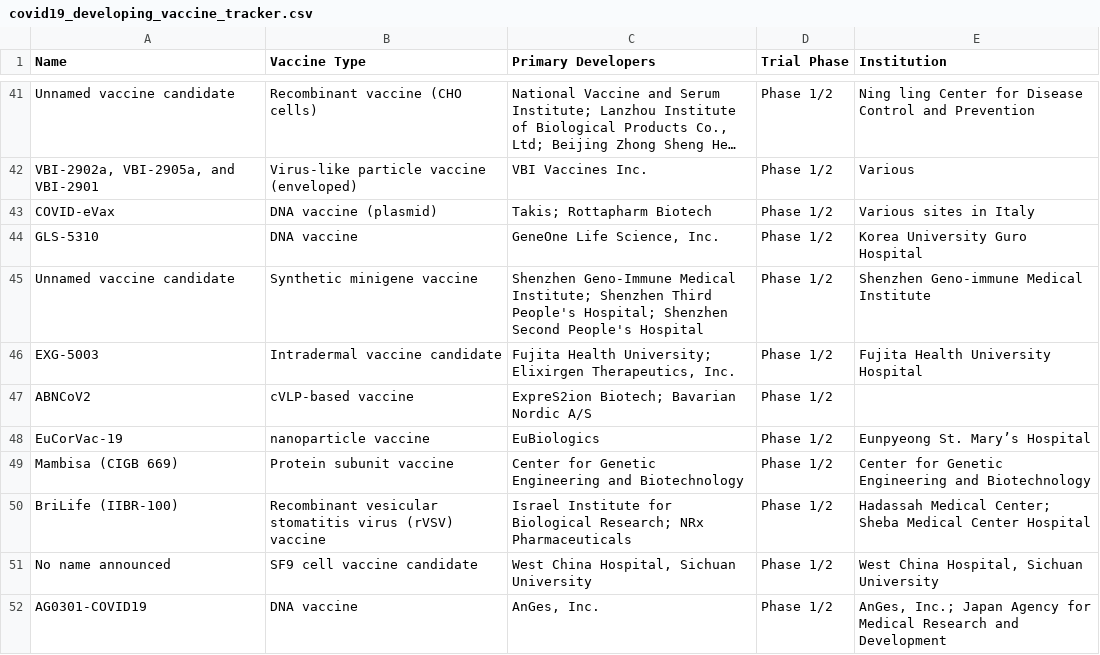
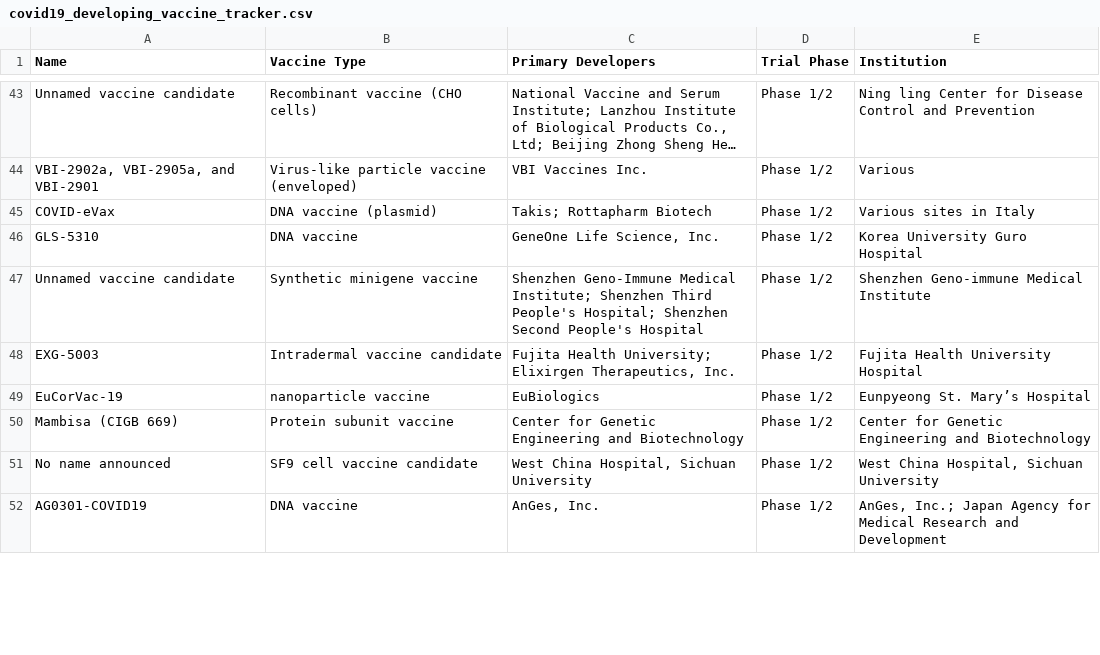
Before and after one commit to joniliu/kitsage-db, a CSV file: covid19_developing_vaccine_tracker.csv, drawn as a sheet; only a part is shown, gaps mark what is left out; long unchanged cells end in …; removed rows and columns are numbered as before the commit, all else as after; the diff covers the shown part only; the diff names each change by its address in the sheet, - before the commit and + after, or states it on an @@ line.

Commit message:
Updated Ready and Developing Vaccine Tracker List
As of Nov 2022

```diff
--- a/covid19_developing_vaccine_tracker.csv
+++ b/covid19_developing_vaccine_tracker.csv
-row 47: ABNCoV2 | cVLP-based vaccine | ExpreS2ion Biotech; Bavarian Nordic A/S | Phase 1/2
-row 50: BriLife (IIBR-100) | Recombinant vesicular stomatitis virus (rVSV) vaccine | Israel Institute for Biological Research; NRx Pharmaceuticals | Phase 1/2 | Hadassah Medical Center; Sheba Medical Center Hospital
```
Also changed, not shown: 4 added rows, 1 removed row and 6 edited cells elsewhere in this file.
